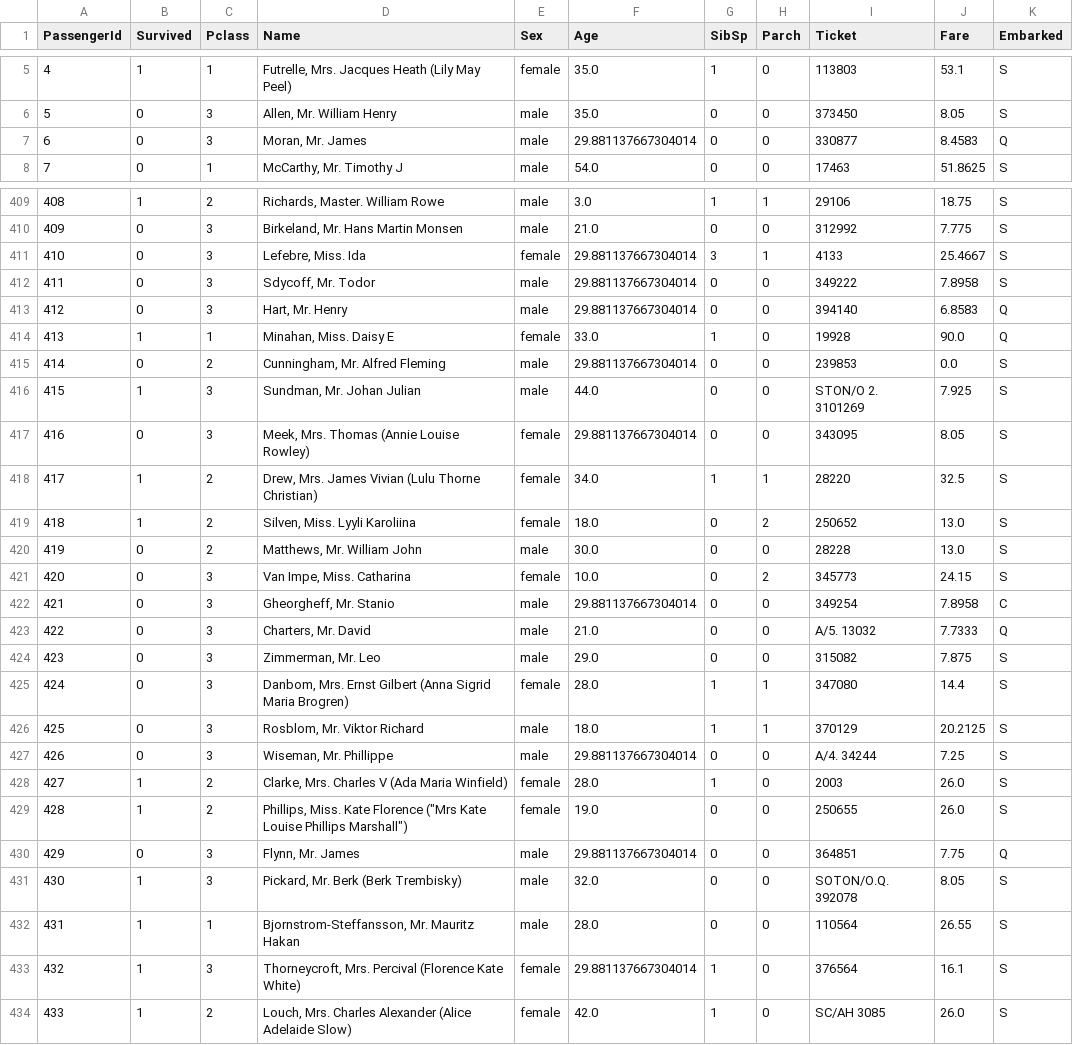
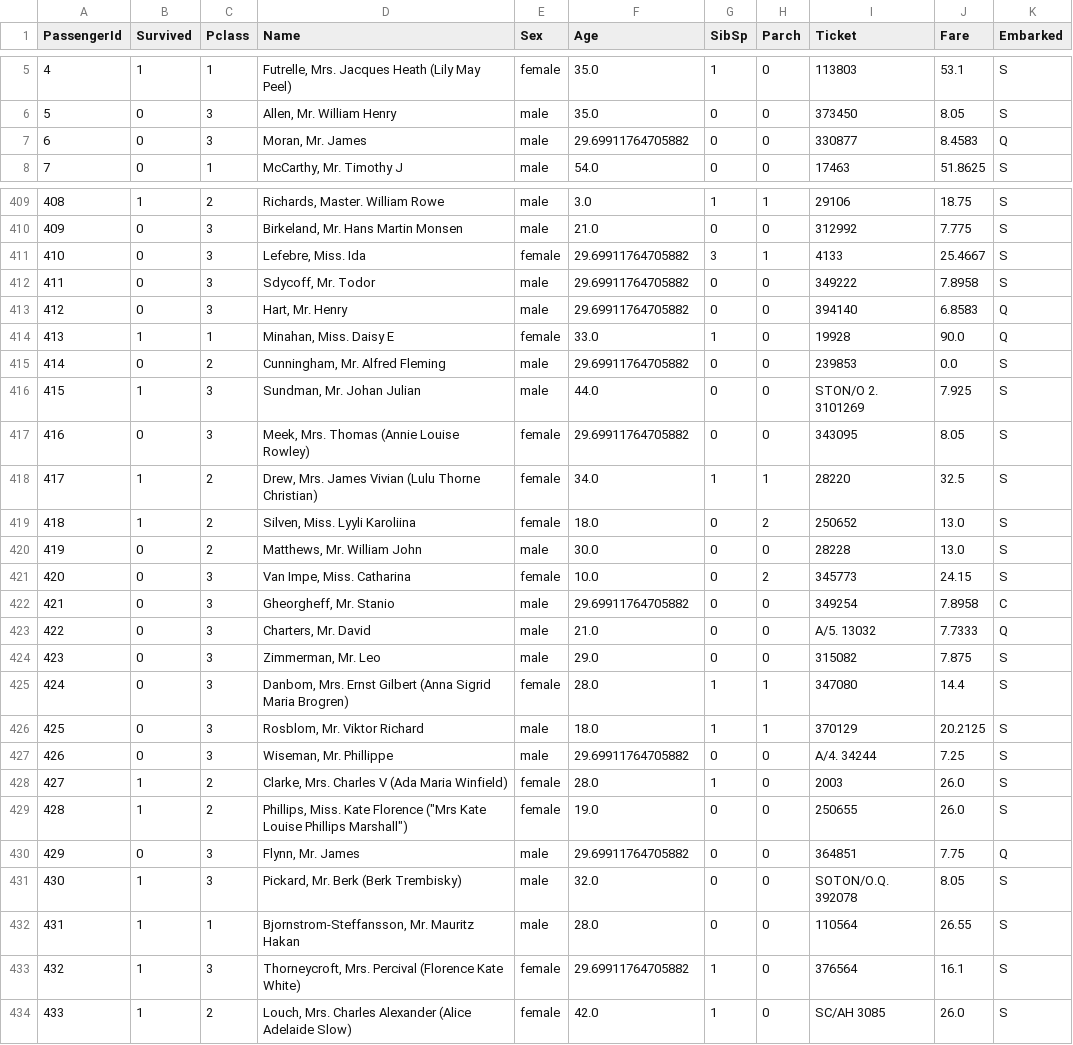
Before and after one commit to LIKERoboLab/ml_workshop_1, a CSV file: data/titanic_train_cleaned.csv, drawn as a sheet; only a part is shown, gaps mark what is left out; the diff covers the shown part only.

```diff
--- a/data/titanic_train_cleaned.csv
+++ b/data/titanic_train_cleaned.csv
@@ -6,3 +6,3 @@ PassengerId,Survived,Pclass,Name,Sex,Age,SibSp,Parch,Ticket,Fare,Embarked
 5,0,3,"Allen, Mr. William Henry",male,35.0,0,0,373450,8.05,S
-6,0,3,"Moran, Mr. James",male,29.881137667304014,0,0,330877,8.4583,Q
+6,0,3,"Moran, Mr. James",male,29.69911764705882,0,0,330877,8.4583,Q
 7,0,1,"McCarthy, Mr. Timothy J",male,54.0,0,0,17463,51.8625,S
@@ -410,9 +410,9 @@ PassengerId,Survived,Pclass,Name,Sex,Age,SibSp,Parch,Ticket,Fare,Embarked
 409,0,3,"Birkeland, Mr. Hans Martin Monsen",male,21.0,0,0,312992,7.775,S
-410,0,3,"Lefebre, Miss. Ida",female,29.881137667304014,3,1,4133,25.4667,S
-411,0,3,"Sdycoff, Mr. Todor",male,29.881137667304014,0,0,349222,7.8958,S
-412,0,3,"Hart, Mr. Henry",male,29.881137667304014,0,0,394140,6.8583,Q
+410,0,3,"Lefebre, Miss. Ida",female,29.69911764705882,3,1,4133,25.4667,S
+411,0,3,"Sdycoff, Mr. Todor",male,29.69911764705882,0,0,349222,7.8958,S
+412,0,3,"Hart, Mr. Henry",male,29.69911764705882,0,0,394140,6.8583,Q
 413,1,1,"Minahan, Miss. Daisy E",female,33.0,1,0,19928,90.0,Q
-414,0,2,"Cunningham, Mr. Alfred Fleming",male,29.881137667304014,0,0,239853,0.0,S
+414,0,2,"Cunningham, Mr. Alfred Fleming",male,29.69911764705882,0,0,239853,0.0,S
 415,1,3,"Sundman, Mr. Johan Julian",male,44.0,0,0,STON/O 2. 3101269,7.925,S
-416,0,3,"Meek, Mrs. Thomas (Annie Louise Rowley)",female,29.881137667304014,0,0,343095,8.05,S
+416,0,3,"Meek, Mrs. Thomas (Annie Louise Rowley)",female,29.69911764705882,0,0,343095,8.05,S
 417,1,2,"Drew, Mrs. James Vivian (Lulu Thorne Christian)",female,34.0,1,1,28220,32.5,S
@@ -421,3 +421,3 @@ PassengerId,Survived,Pclass,Name,Sex,Age,SibSp,Parch,Ticket,Fare,Embarked
 420,0,3,"Van Impe, Miss. Catharina",female,10.0,0,2,345773,24.15,S
-421,0,3,"Gheorgheff, Mr. Stanio",male,29.881137667304014,0,0,349254,7.8958,C
+421,0,3,"Gheorgheff, Mr. Stanio",male,29.69911764705882,0,0,349254,7.8958,C
 422,0,3,"Charters, Mr. David",male,21.0,0,0,A/5. 13032,7.7333,Q
@@ -426,9 +426,9 @@ PassengerId,Survived,Pclass,Name,Sex,Age,SibSp,Parch,Ticket,Fare,Embarked
 425,0,3,"Rosblom, Mr. Viktor Richard",male,18.0,1,1,370129,20.2125,S
-426,0,3,"Wiseman, Mr. Phillippe",male,29.881137667304014,0,0,A/4. 34244,7.25,S
+426,0,3,"Wiseman, Mr. Phillippe",male,29.69911764705882,0,0,A/4. 34244,7.25,S
 427,1,2,"Clarke, Mrs. Charles V (Ada Maria Winfield)",female,28.0,1,0,2003,26.0,S
 428,1,2,"Phillips, Miss. Kate Florence (""Mrs Kate Louise Phillips Marshall"")",female,19.0,0,0,250655,26.0,S
-429,0,3,"Flynn, Mr. James",male,29.881137667304014,0,0,364851,7.75,Q
+429,0,3,"Flynn, Mr. James",male,29.69911764705882,0,0,364851,7.75,Q
 430,1,3,"Pickard, Mr. Berk (Berk Trembisky)",male,32.0,0,0,SOTON/O.Q. 392078,8.05,S
 431,1,1,"Bjornstrom-Steffansson, Mr. Mauritz Hakan",male,28.0,0,0,110564,26.55,S
-432,1,3,"Thorneycroft, Mrs. Percival (Florence Kate White)",female,29.881137667304014,1,0,376564,16.1,S
+432,1,3,"Thorneycroft, Mrs. Percival (Florence Kate White)",female,29.69911764705882,1,0,376564,16.1,S
 433,1,2,"Louch, Mrs. Charles Alexander (Alice Adelaide Slow)",female,42.0,1,0,SC/AH 3085,26.0,S
```
Also changed, not shown: 167 edited cells elsewhere in this file, data/titanic_test_cleaned.csv, data/titanic_train_model.csv, 28 other files.
